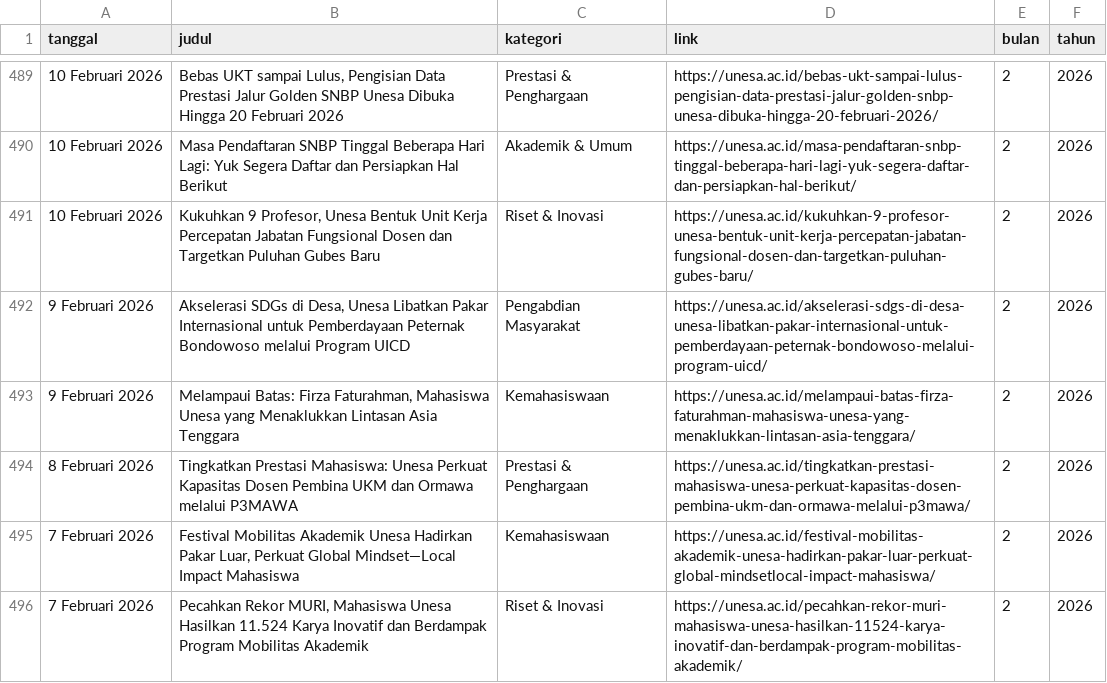
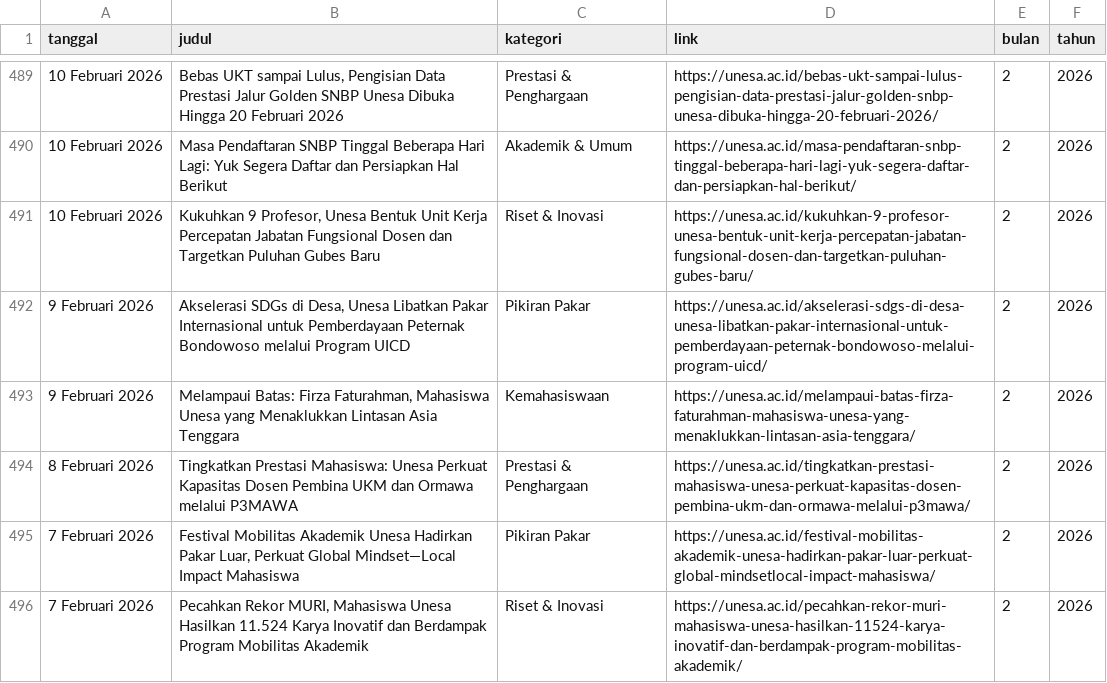
Before and after one commit to hisyam-hue/bot-berita-unesa, a CSV file: rekap_berita_unesa.csv, drawn as a sheet; only a part is shown, gaps mark what is left out; the diff covers the shown part only.

Commit message:
Add files via upload

```diff
--- a/rekap_berita_unesa.csv
+++ b/rekap_berita_unesa.csv
@@ -491,6 +491,6 @@ tanggal,judul,kategori,link,bulan,tahun
 10 Februari 2026,"Kukuhkan 9 Profesor, Unesa Bentuk Unit Kerja Percepatan Jabatan Fungsional Dosen dan Targetkan Puluhan Gubes Baru",Riset & Inovasi,https://unesa.ac.id/kukuhkan-9-profesor-unesa-bentuk-unit-kerja-percepatan-jabatan-fungsional-dosen-dan-targetkan-puluhan-gubes-baru/,2,2026
-9 Februari 2026,"Akselerasi SDGs di Desa, Unesa Libatkan Pakar Internasional untuk Pemberdayaan Peternak Bondowoso melalui Program UICD",Pengabdian Masyarakat,https://unesa.ac.id/akselerasi-sdgs-di-desa-unesa-libatkan-pakar-internasional-untuk-pemberdayaan-peternak-bondowoso-melalui-program-uicd/,2,2026
+9 Februari 2026,"Akselerasi SDGs di Desa, Unesa Libatkan Pakar Internasional untuk Pemberdayaan Peternak Bondowoso melalui Program UICD",Pikiran Pakar,https://unesa.ac.id/akselerasi-sdgs-di-desa-unesa-libatkan-pakar-internasional-untuk-pemberdayaan-peternak-bondowoso-melalui-program-uicd/,2,2026
 9 Februari 2026,"Melampaui Batas: Firza Faturahman, Mahasiswa Unesa yang Menaklukkan Lintasan Asia Tenggara",Kemahasiswaan,https://unesa.ac.id/melampaui-batas-firza-faturahman-mahasiswa-unesa-yang-menaklukkan-lintasan-asia-tenggara/,2,2026
 8 Februari 2026,Tingkatkan Prestasi Mahasiswa: Unesa Perkuat Kapasitas Dosen Pembina UKM dan Ormawa melalui P3MAWA,Prestasi & Penghargaan,https://unesa.ac.id/tingkatkan-prestasi-mahasiswa-unesa-perkuat-kapasitas-dosen-pembina-ukm-dan-ormawa-melalui-p3mawa/,2,2026
-7 Februari 2026,"Festival Mobilitas Akademik Unesa Hadirkan Pakar Luar, Perkuat Global Mindset—Local Impact Mahasiswa",Kemahasiswaan,https://unesa.ac.id/festival-mobilitas-akademik-unesa-hadirkan-pakar-luar-perkuat-global-mindsetlocal-impact-mahasiswa/,2,2026
+7 Februari 2026,"Festival Mobilitas Akademik Unesa Hadirkan Pakar Luar, Perkuat Global Mindset—Local Impact Mahasiswa",Pikiran Pakar,https://unesa.ac.id/festival-mobilitas-akademik-unesa-hadirkan-pakar-luar-perkuat-global-mindsetlocal-impact-mahasiswa/,2,2026
 7 Februari 2026,"Pecahkan Rekor MURI, Mahasiswa Unesa Hasilkan 11.524 Karya Inovatif dan Berdampak Program Mobilitas Akademik",Riset & Inovasi,https://unesa.ac.id/pecahkan-rekor-muri-mahasiswa-unesa-hasilkan-11524-karya-inovatif-dan-berdampak-program-mobilitas-akademik/,2,2026
```
Also changed, not shown: 26 edited cells elsewhere in this file.
